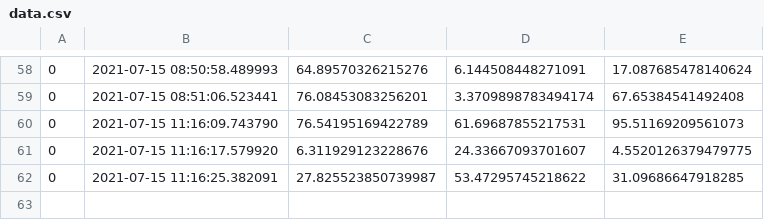
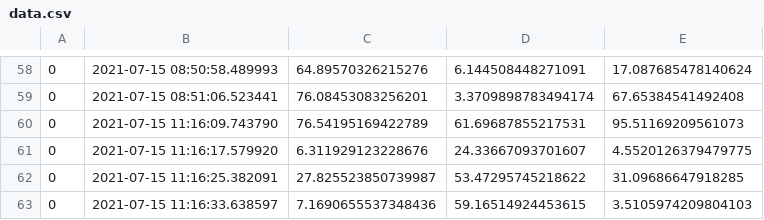
Before and after one commit to dnaneet/ComputationalMechanicsPlayGround, a CSV file: SHM/data.csv, drawn as a sheet; only a part is shown, gaps mark what is left out.

Commit message:
updating data

```diff
--- a/SHM/data.csv
+++ b/SHM/data.csv
@@ -62 +62,2 @@
 0,2021-07-15 11:16:25.382091,27.825523850739987,53.47295745218622,31.09686647918285
+0,2021-07-15 11:16:33.638597,7.1690655537348436,59.16514924453615,3.5105974209804103
```
